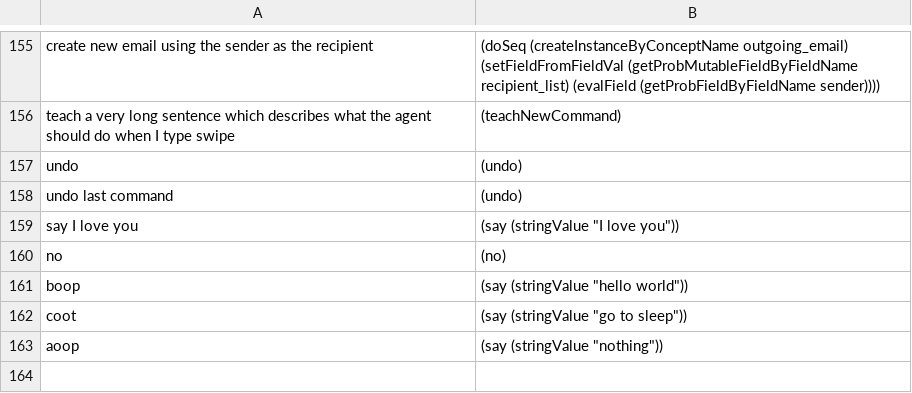
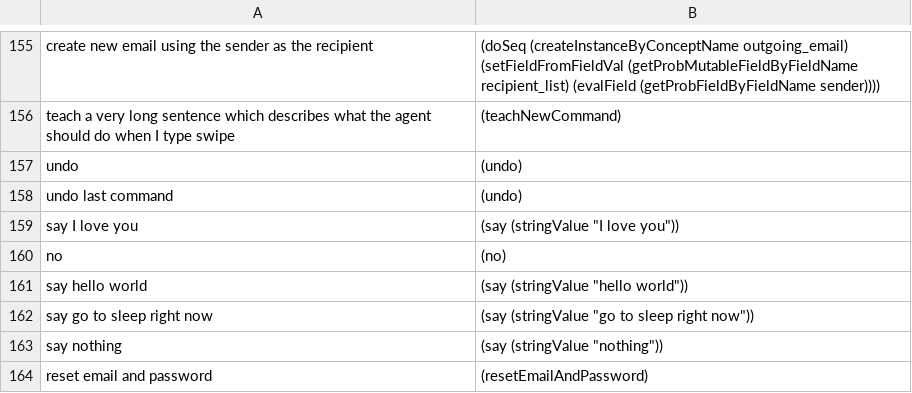
Before and after one commit to azariaa/InstructableServer, a CSV file: data/examples.csv, drawn as a sheet; only a part is shown, gaps mark what is left out.

Commit message:
Stayed with old authentication, but email and password are only optional now and have better support.

```diff
--- a/data/examples.csv
+++ b/data/examples.csv
@@ -160,4 +160,5 @@ say I love you,"(say (stringValue ""I love you""))"
 no,(no)
-boop,"(say (stringValue ""hello world""))"
-coot,"(say (stringValue ""go to sleep""))"
-aoop,"(say (stringValue ""nothing""))"
+say hello world,"(say (stringValue ""hello world""))"
+say go to sleep right now,"(say (stringValue ""go to sleep right now""))"
+say nothing,"(say (stringValue ""nothing""))"
+reset email and password,(resetEmailAndPassword)
```
Also changed, not shown: 25 other files.
